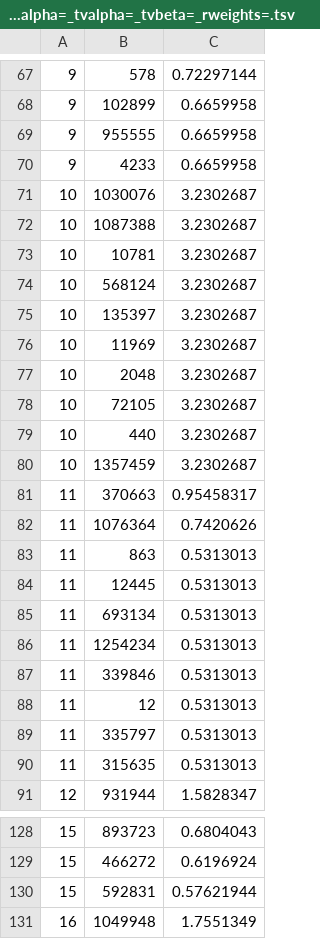
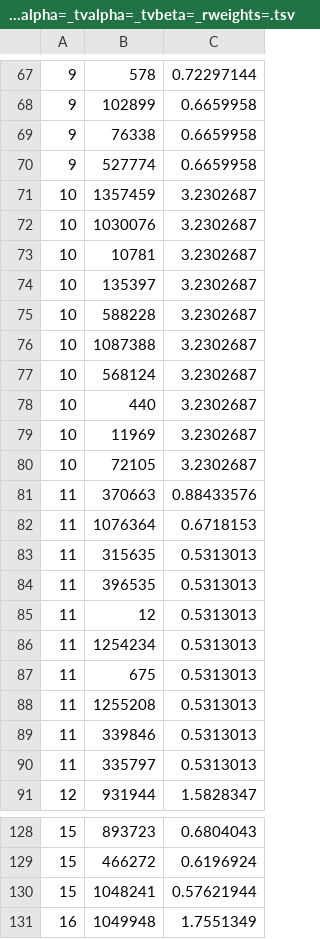
Before and after one commit to ffalcone11802/A_B_test_project, a TSV file: results/movies/recs/UserKNN_nn=5_sim=cosine_imp=standard_bin=False_shrink=0_norm=True_asymalpha=_tvalpha=_tvbeta=_rweights=.tsv, drawn as a sheet; only a part is shown, gaps mark what is left out; the diff covers the shown part only.

```diff
--- a/results/movies/recs/UserKNN_nn=5_sim=cosine_imp=standard_bin=False_shrink=0_norm=True_asymalpha=_tvalpha=_tvbeta=_rweights=.tsv
+++ b/results/movies/recs/UserKNN_nn=5_sim=cosine_imp=standard_bin=False_shrink=0_norm=True_asymalpha=_tvalpha=_tvbeta=_rweights=.tsv
@@ -68,24 +68,24 @@
 9	102899	0.6659958
-9	955555	0.6659958
-9	4233	0.6659958
+9	76338	0.6659958
+9	527774	0.6659958
+10	1357459	3.2302687
 10	1030076	3.2302687
+10	10781	3.2302687
+10	135397	3.2302687
+10	588228	3.2302687
 10	1087388	3.2302687
-10	10781	3.2302687
 10	568124	3.2302687
-10	135397	3.2302687
+10	440	3.2302687
 10	11969	3.2302687
-10	2048	3.2302687
 10	72105	3.2302687
-10	440	3.2302687
-10	1357459	3.2302687
-11	370663	0.95458317
-11	1076364	0.7420626
-11	863	0.5313013
-11	12445	0.5313013
-11	693134	0.5313013
+11	370663	0.88433576
+11	1076364	0.6718153
+11	315635	0.5313013
+11	396535	0.5313013
+11	12	0.5313013
 11	1254234	0.5313013
+11	675	0.5313013
+11	1255208	0.5313013
 11	339846	0.5313013
-11	12	0.5313013
 11	335797	0.5313013
-11	315635	0.5313013
 12	931944	1.5828347
@@ -129,3 +129,3 @@
 15	466272	0.6196924
-15	592831	0.57621944
+15	1048241	0.57621944
 16	1049948	1.7551349
```
Also changed, not shown: 12 added rows, 12 removed rows, 7 moved rows and 52 edited cells elsewhere in this file, data/movies/dataset.tsv, results/movies/recs/ItemKNN_nn=50_sim=cosine_imp=standard_bin=False_shrink=0_norm=True_asymalpha=_tvalpha=_tvbeta=_rweights=.tsv, 12 other files.
